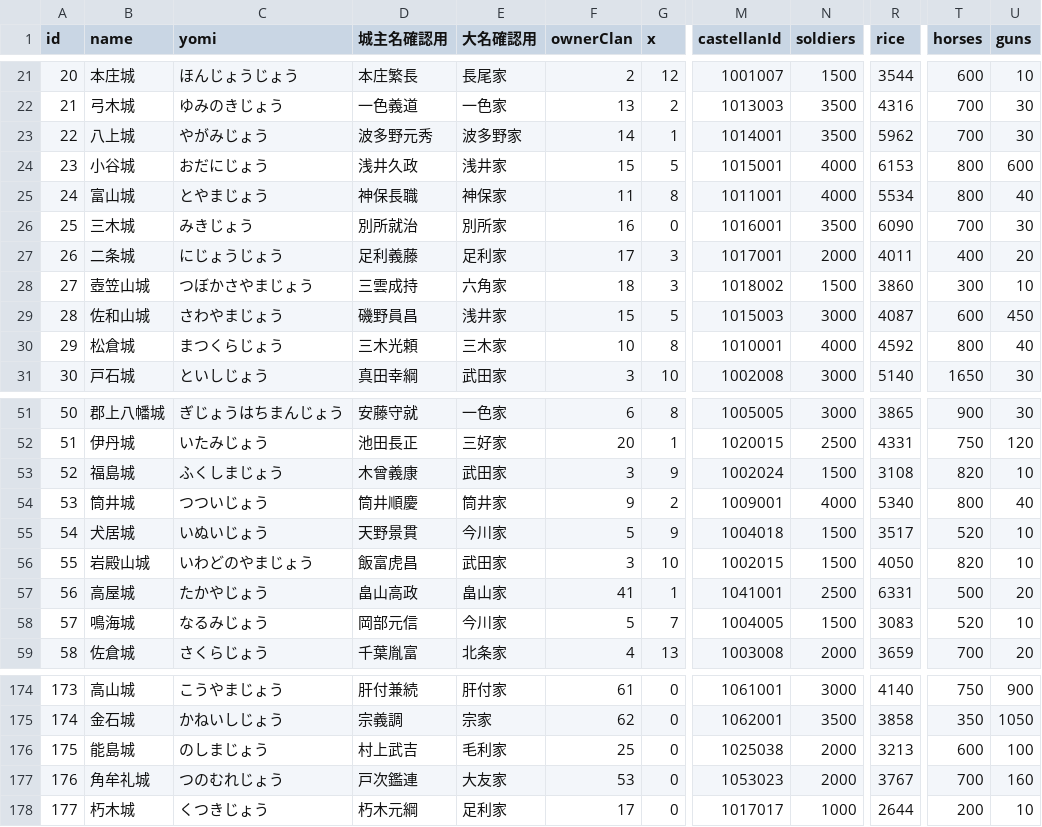
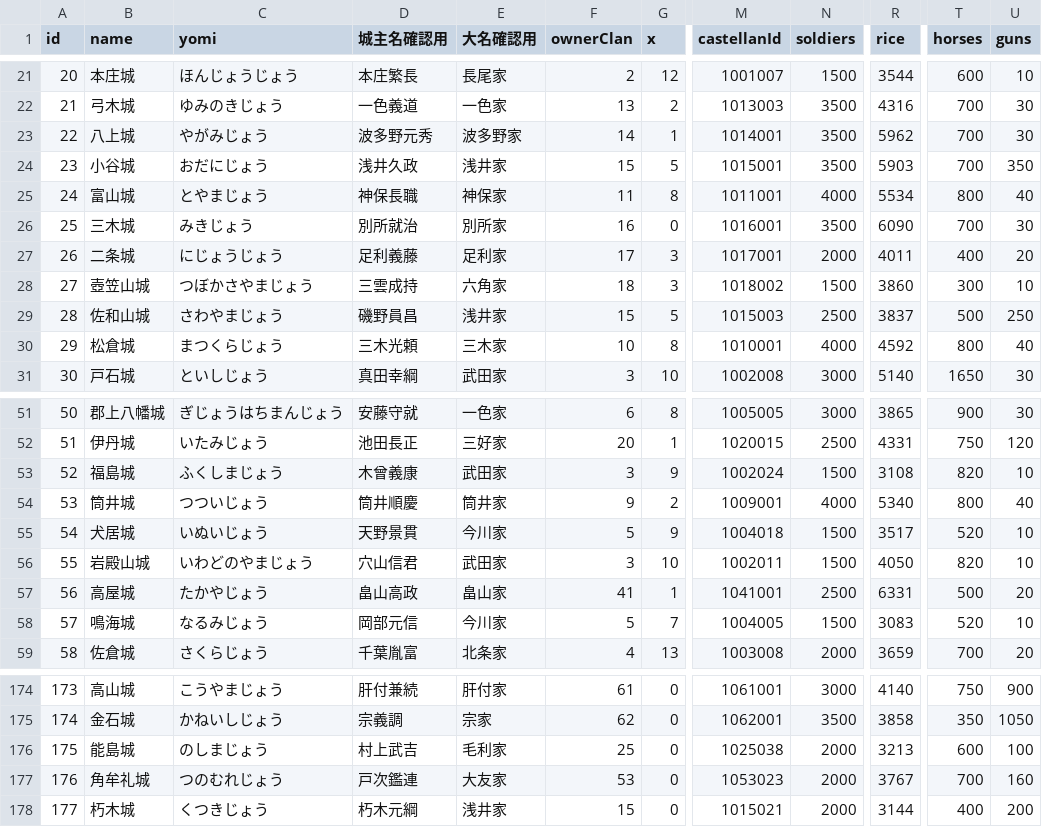
Before and after one commit to actrsys/sengoku-hadou, a CSV file: data/scenarios/1560_okehazama/castles.csv, drawn as a sheet; only a part is shown, gaps mark what is left out; the diff names each change by its address in the sheet, - before the commit and + after, or states it on an @@ line.

```diff
--- a/data/scenarios/1560_okehazama/castles.csv
+++ b/data/scenarios/1560_okehazama/castles.csv
-N24 (soldiers): 4000
+N24 (soldiers): 3500
-R24 (rice): 6153
+R24 (rice): 5903
-T24 (horses): 800
+T24 (horses): 700
-U24 (guns): 600
+U24 (guns): 350
-N29 (soldiers): 3000
+N29 (soldiers): 2500
-R29 (rice): 4087
+R29 (rice): 3837
-T29 (horses): 600
+T29 (horses): 500
-U29 (guns): 450
+U29 (guns): 250
-D56 (城主名確認用): 飯富虎昌
+D56 (城主名確認用): 穴山信君
-M56 (castellanId): 1002015
+M56 (castellanId): 1002011
-E178 (大名確認用): 足利家
+E178 (大名確認用): 浅井家
-F178 (ownerClan): 17
+F178 (ownerClan): 15
-M178 (castellanId): 1017017
+M178 (castellanId): 1015021
-N178 (soldiers): 1000
+N178 (soldiers): 2000
-R178 (rice): 2644
+R178 (rice): 3144
-T178 (horses): 200
+T178 (horses): 400
-U178 (guns): 10
+U178 (guns): 200
```
Also changed, not shown: data/scenarios/1560_okehazama/warriors.csv.
